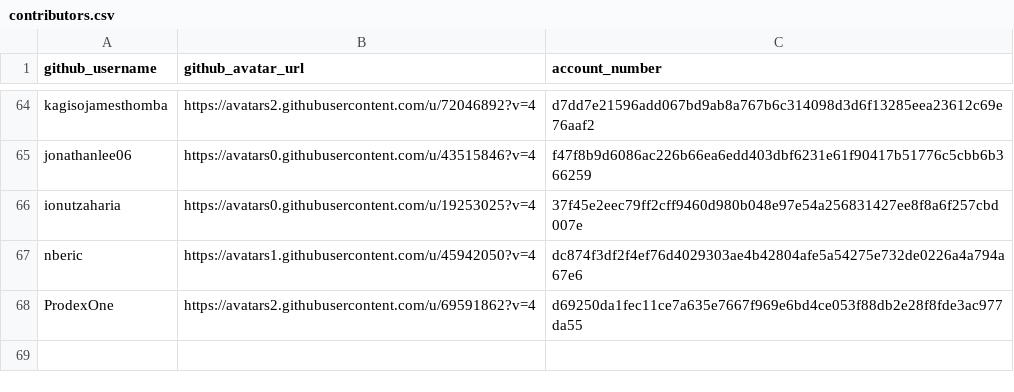
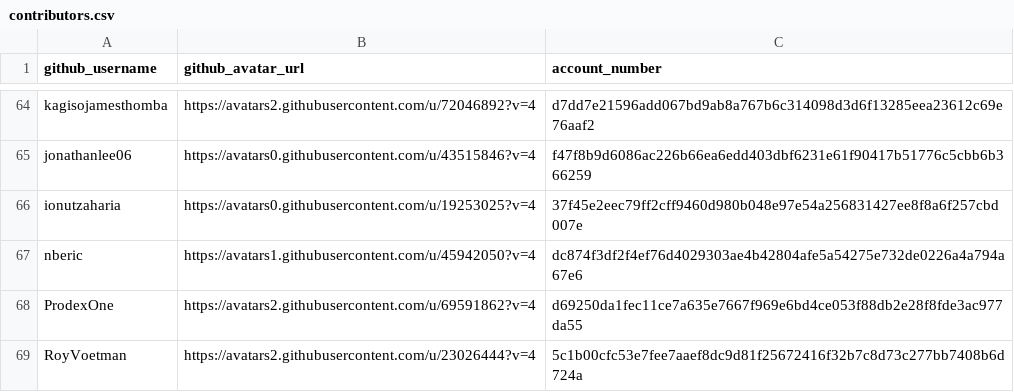
Before and after one commit to buckyroberts/Payment-Processor, a CSV file: csvs/contributors.csv, drawn as a sheet; only a part is shown, gaps mark what is left out.

Commit message:
Update contributors.csv

```diff
--- a/csvs/contributors.csv
+++ b/csvs/contributors.csv
@@ -68 +68,2 @@ nberic,https://avatars1.githubusercontent.com/u/45942050?v=4,dc874f3df2f4ef76d40
 ProdexOne,https://avatars2.githubusercontent.com/u/69591862?v=4,d69250da1fec11ce7a635e7667f969e6bd4ce053f88db2e28f8fde3ac977da55
+RoyVoetman,https://avatars2.githubusercontent.com/u/23026444?v=4,5c1b00cfc53e7fee7aaef8dc9d81f25672416f32b7c8d73c277bb7408b6d724a
```
